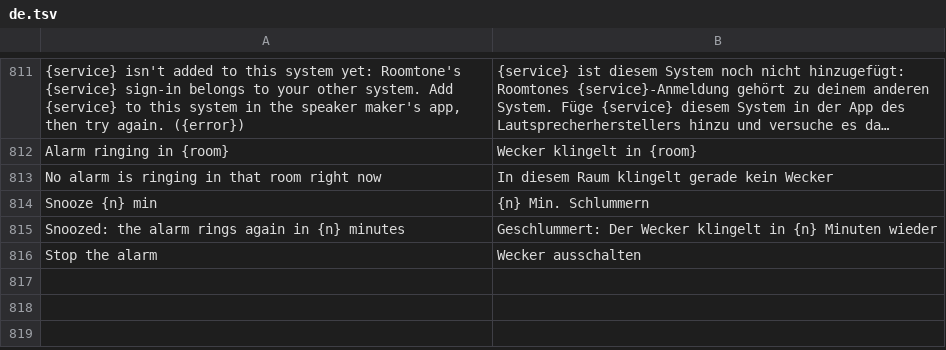
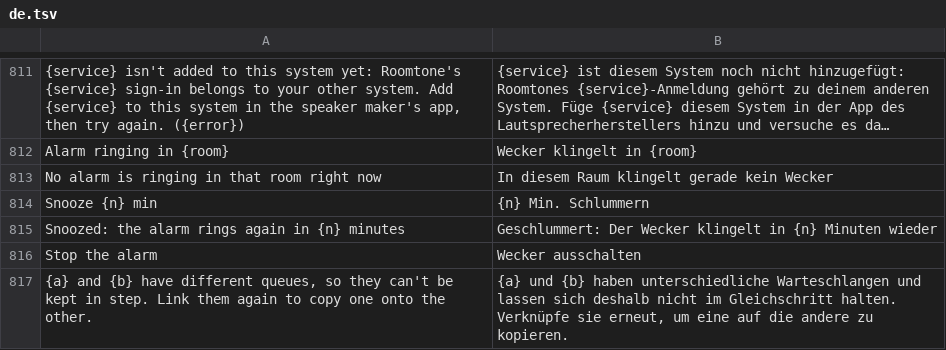
Before and after one commit to ChrispyGee/Roomtone, a TSV file: locales/de.tsv, drawn as a sheet; only a part is shown, gaps mark what is left out; long unchanged cells end in ….

```diff
--- a/locales/de.tsv
+++ b/locales/de.tsv
@@ -816 +816,2 @@ Snoozed: the alarm rings again in {n} minutes	Geschlummert: Der Wecker klingelt
 Stop the alarm	Wecker ausschalten
+{a} and {b} have different queues, so they can't be kept in step. Link them again to copy one onto the other.	{a} und {b} haben unterschiedliche Warteschlangen und lassen sich deshalb nicht im Gleichschritt halten. Verknüpfe sie erneut, um eine auf die andere zu kopieren.
```
Also changed, not shown: locales/es.tsv, locales/fr.tsv, 6 other files.
